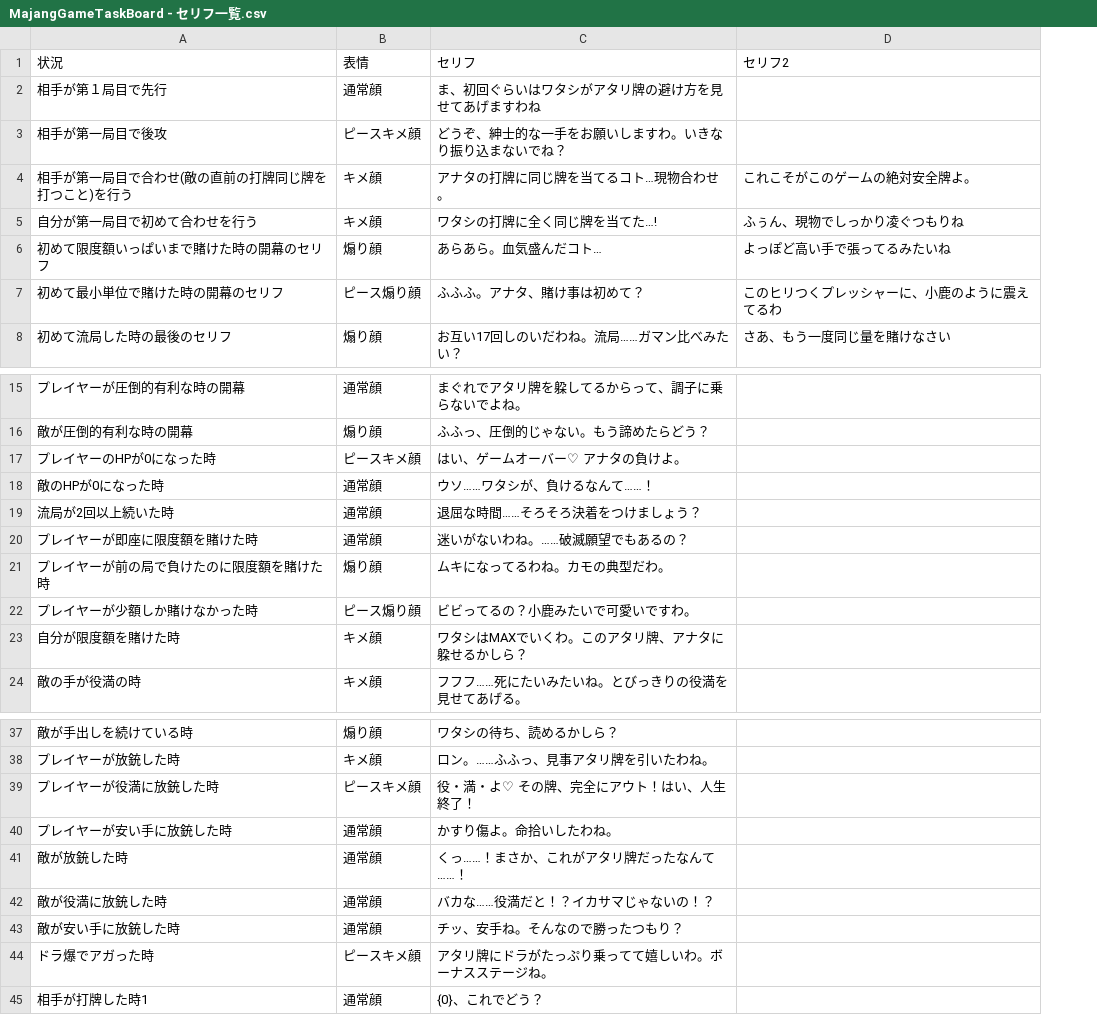
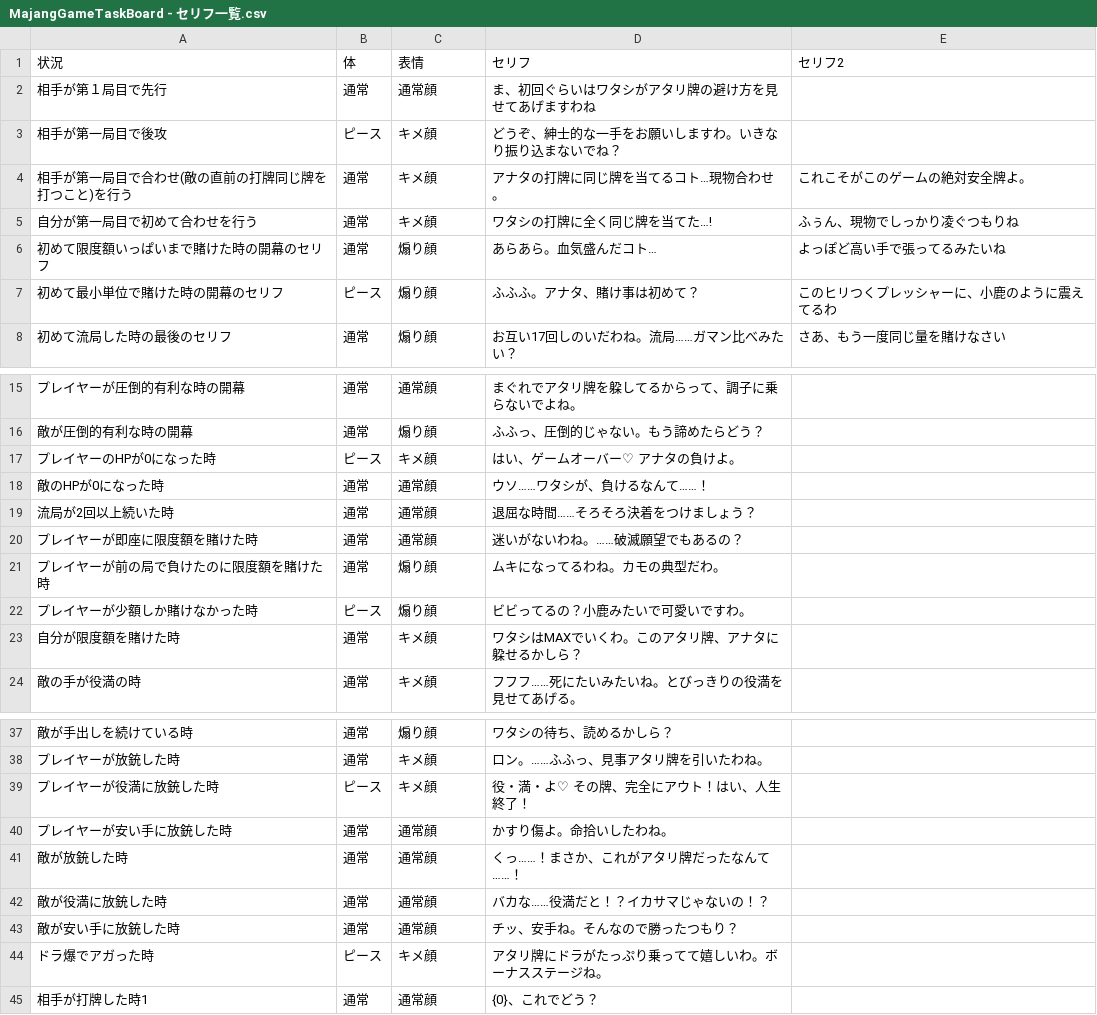
Before and after one commit to SHIKINAMl/killing-mahjong-battle, a CSV file: Assets/Resources/MajangGameTaskBoard - セリフ一覧.csv, drawn as a sheet; only a part is shown, gaps mark what is left out; addresses are those after the commit; the diff covers the shown part only; the diff names each change by its address in the sheet, - before the commit and + after, or states it on an @@ line.

```diff
--- a/Assets/Resources/MajangGameTaskBoard - セリフ一覧.csv
+++ b/Assets/Resources/MajangGameTaskBoard - セリフ一覧.csv
+column B (体), rows 2-8: 通常 | ピース | 通常 | 通常 | 通常 | ピース | 通常; rows 15-24: 通常 | 通常 | ピース | 通常 | 通常 | 通常 | 通常 | ピース | 通常 | 通常; rows 37-45: 通常 | 通常 | ピース | 通常 | 通常 | 通常 | 通常 | ピース | 通常
-C3 (表情): ピースキメ顔
+C3 (表情): キメ顔
-C7 (表情): ピース煽り顔
+C7 (表情): 煽り顔
-C17 (表情): ピースキメ顔
+C17 (表情): キメ顔
-C22 (表情): ピース煽り顔
+C22 (表情): 煽り顔
-C39 (表情): ピースキメ顔
+C39 (表情): キメ顔
-C44 (表情): ピースキメ顔
+C44 (表情): キメ顔
```
Also changed, not shown: 3 edited cells elsewhere in this file, 53 other files.
